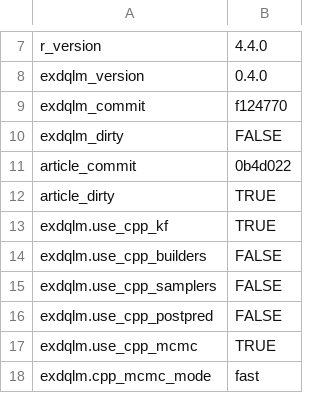
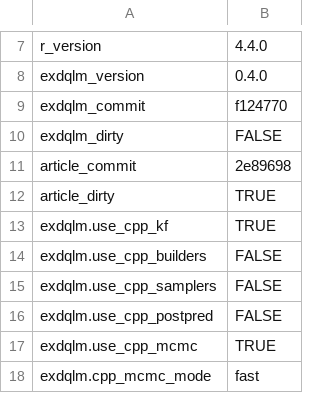
Before and after one commit to AntonioAPDL/exdqlm---Article, a CSV file: analysis/manuscript/outputs/tables/benchmark_environment.csv, drawn as a sheet; only a part is shown, gaps mark what is left out.

```diff
--- a/analysis/manuscript/outputs/tables/benchmark_environment.csv
+++ b/analysis/manuscript/outputs/tables/benchmark_environment.csv
@@ -10,3 +10,3 @@
 "exdqlm_dirty","FALSE"
-"article_commit","0b4d022"
+"article_commit","2e89698"
 "article_dirty","TRUE"
```
Also changed, not shown: analysis/manuscript/outputs/tables/manuscript_repro_notes.csv, analysis/manuscript/outputs/tables/manuscript_repro_tracker.csv, 7 other files.
